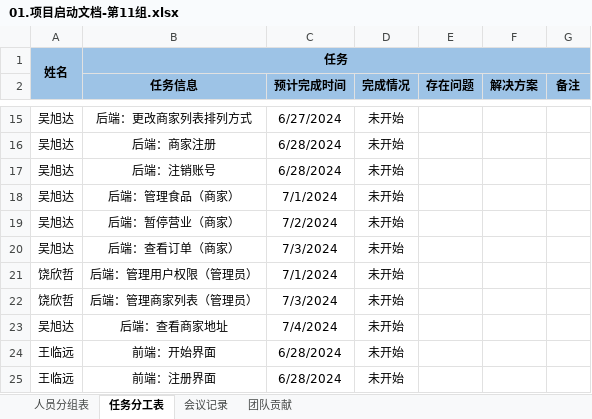
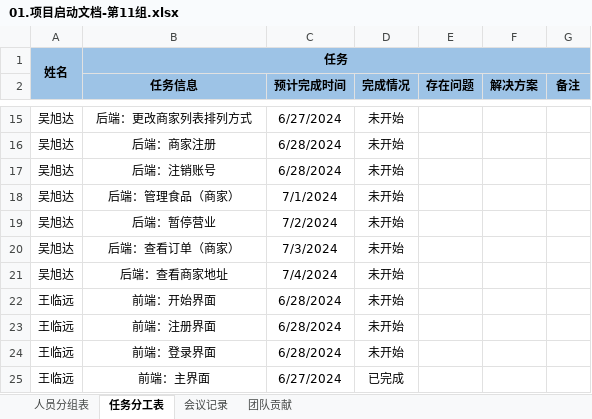
Before and after one commit to qmzhn1912/professional-training, an Excel workbook: 【项目成果物】第11组-hungry/03.项目文件/01.项目启动文档-第11组.xlsx, sheet 任务分工表, drawn as a sheet; only a part is shown, gaps mark what is left out; the shorter side is filled out with more unchanged rows; values as stored, in another font and other column widths than the file's, no borders; the diff names each change by its address in the sheet, - before the commit and + after, or states it on an @@ line.

Commit message:
修改文档

```diff
--- a/【项目成果物】第11组-hungry/03.项目文件/01.项目启动文档-第11组.xlsx (sheet 任务分工表)
+++ b/【项目成果物】第11组-hungry/03.项目文件/01.项目启动文档-第11组.xlsx (sheet 任务分工表)
-B19 (任务信息): 后端：暂停营业（商家）
+B19 (任务信息): 后端：暂停营业
-row 21: 饶欣哲 | 后端：管理用户权限（管理员） | 7/1/2024 | 未开始
-row 22: 饶欣哲 | 后端：管理商家列表（管理员） | 7/3/2024 | 未开始
```
